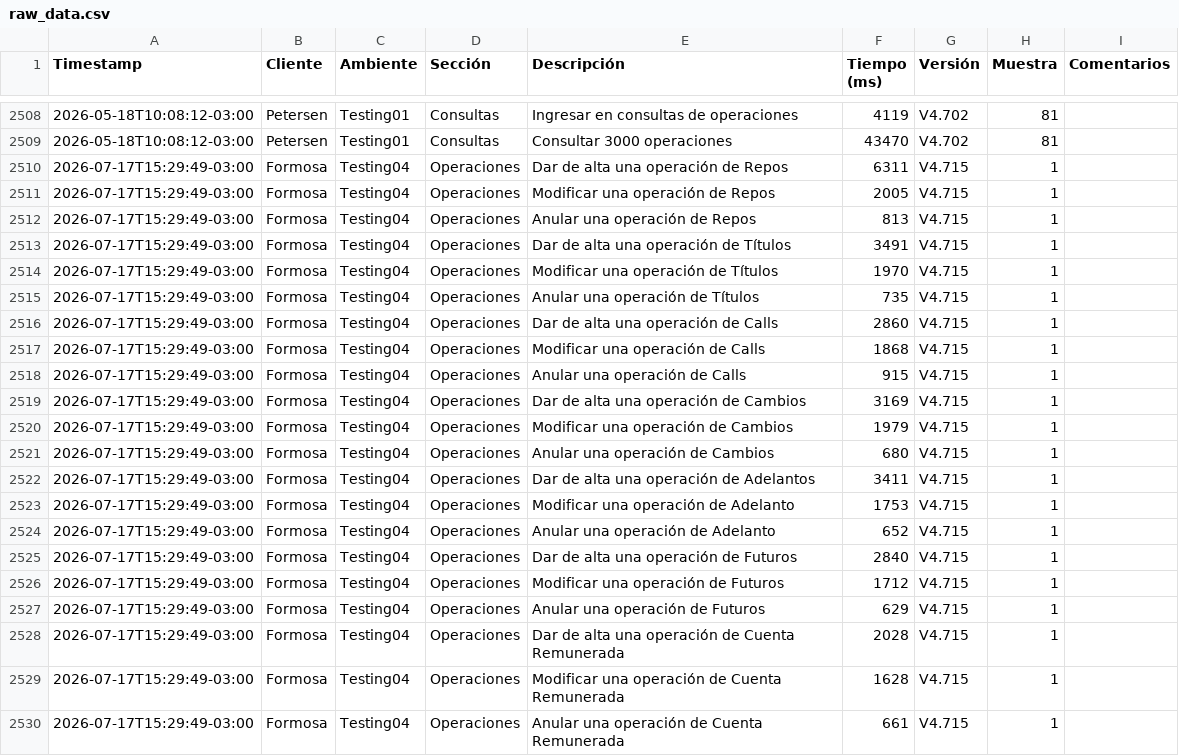
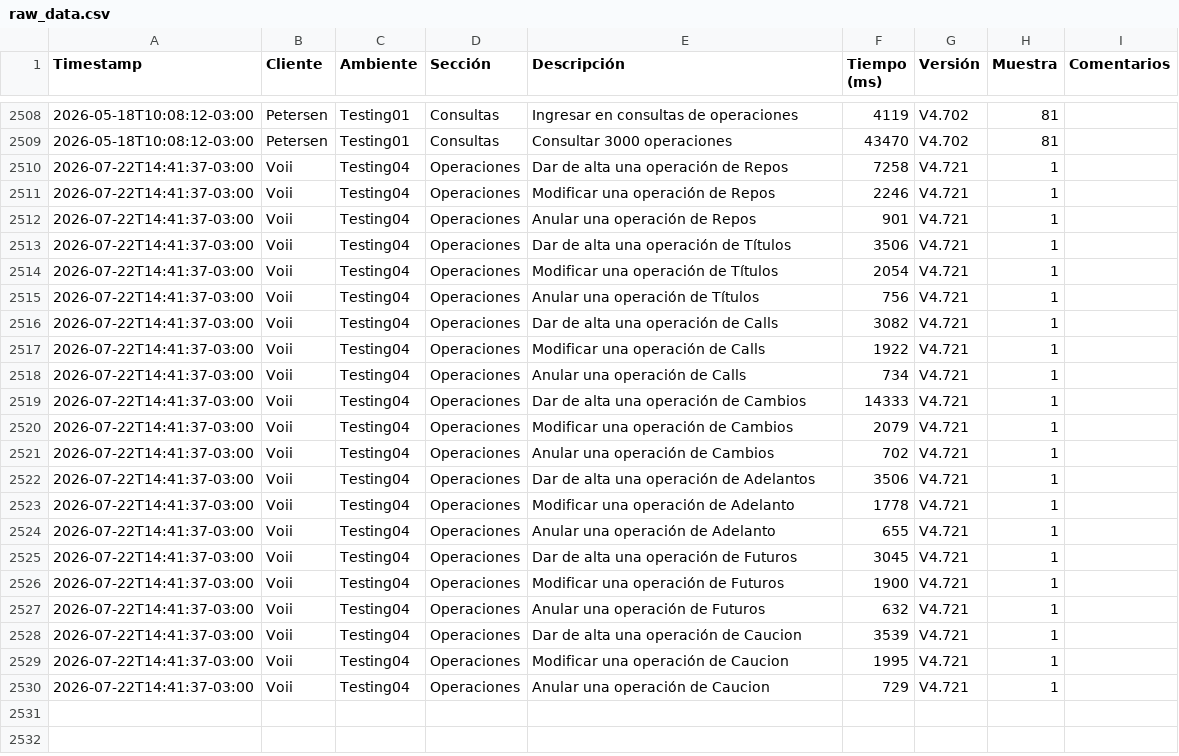
Before and after one commit to chbazan/tr_cypress_reports, a CSV file: raw_data.csv, drawn as a sheet; only a part is shown, gaps mark what is left out.

Commit message:
Deploy metrics for Testing04/Voii/V4.721 [ci skip]

```diff
--- a/raw_data.csv
+++ b/raw_data.csv
@@ -2509,22 +2509,22 @@ Timestamp,Cliente,Ambiente,Sección,Descripción,Tiempo (ms),Versión,Muestra,Co
 2026-05-18T10:08:12-03:00,Petersen,Testing01,Consultas,Consultar 3000 operaciones,43470,V4.702,81,
-2026-07-17T15:29:49-03:00,Formosa,Testing04,Operaciones,Dar de alta una operación de Repos,6311,V4.715,1,
-2026-07-17T15:29:49-03:00,Formosa,Testing04,Operaciones,Modificar una operación de Repos,2005,V4.715,1,
-2026-07-17T15:29:49-03:00,Formosa,Testing04,Operaciones,Anular una operación de Repos,813,V4.715,1,
-2026-07-17T15:29:49-03:00,Formosa,Testing04,Operaciones,Dar de alta una operación de Títulos,3491,V4.715,1,
-2026-07-17T15:29:49-03:00,Formosa,Testing04,Operaciones,Modificar una operación de Títulos,1970,V4.715,1,
-2026-07-17T15:29:49-03:00,Formosa,Testing04,Operaciones,Anular una operación de Títulos,735,V4.715,1,
-2026-07-17T15:29:49-03:00,Formosa,Testing04,Operaciones,Dar de alta una operación de Calls,2860,V4.715,1,
-2026-07-17T15:29:49-03:00,Formosa,Testing04,Operaciones,Modificar una operación de Calls,1868,V4.715,1,
-2026-07-17T15:29:49-03:00,Formosa,Testing04,Operaciones,Anular una operación de Calls,915,V4.715,1,
-2026-07-17T15:29:49-03:00,Formosa,Testing04,Operaciones,Dar de alta una operación de Cambios,3169,V4.715,1,
-2026-07-17T15:29:49-03:00,Formosa,Testing04,Operaciones,Modificar una operación de Cambios,1979,V4.715,1,
-2026-07-17T15:29:49-03:00,Formosa,Testing04,Operaciones,Anular una operación de Cambios,680,V4.715,1,
-2026-07-17T15:29:49-03:00,Formosa,Testing04,Operaciones,Dar de alta una operación de Adelantos,3411,V4.715,1,
-2026-07-17T15:29:49-03:00,Formosa,Testing04,Operaciones,Modificar una operación de Adelanto,1753,V4.715,1,
-2026-07-17T15:29:49-03:00,Formosa,Testing04,Operaciones,Anular una operación de Adelanto,652,V4.715,1,
-2026-07-17T15:29:49-03:00,Formosa,Testing04,Operaciones,Dar de alta una operación de Futuros,2840,V4.715,1,
-2026-07-17T15:29:49-03:00,Formosa,Testing04,Operaciones,Modificar una operación de Futuros,1712,V4.715,1,
-2026-07-17T15:29:49-03:00,Formosa,Testing04,Operaciones,Anular una operación de Futuros,629,V4.715,1,
-2026-07-17T15:29:49-03:00,Formosa,Testing04,Operaciones,Dar de alta una operación de Cuenta Remunerada,2028,V4.715,1,
-2026-07-17T15:29:49-03:00,Formosa,Testing04,Operaciones,Modificar una operación de Cuenta Remunerada,1628,V4.715,1,
-2026-07-17T15:29:49-03:00,Formosa,Testing04,Operaciones,Anular una operación de Cuenta Remunerada,661,V4.715,1,
+2026-07-22T14:41:37-03:00,Voii,Testing04,Operaciones,Dar de alta una operación de Repos,7258,V4.721,1,
+2026-07-22T14:41:37-03:00,Voii,Testing04,Operaciones,Modificar una operación de Repos,2246,V4.721,1,
+2026-07-22T14:41:37-03:00,Voii,Testing04,Operaciones,Anular una operación de Repos,901,V4.721,1,
+2026-07-22T14:41:37-03:00,Voii,Testing04,Operaciones,Dar de alta una operación de Títulos,3506,V4.721,1,
+2026-07-22T14:41:37-03:00,Voii,Testing04,Operaciones,Modificar una operación de Títulos,2054,V4.721,1,
+2026-07-22T14:41:37-03:00,Voii,Testing04,Operaciones,Anular una operación de Títulos,756,V4.721,1,
+2026-07-22T14:41:37-03:00,Voii,Testing04,Operaciones,Dar de alta una operación de Calls,3082,V4.721,1,
+2026-07-22T14:41:37-03:00,Voii,Testing04,Operaciones,Modificar una operación de Calls,1922,V4.721,1,
+2026-07-22T14:41:37-03:00,Voii,Testing04,Operaciones,Anular una operación de Calls,734,V4.721,1,
+2026-07-22T14:41:37-03:00,Voii,Testing04,Operaciones,Dar de alta una operación de Cambios,14333,V4.721,1,
+2026-07-22T14:41:37-03:00,Voii,Testing04,Operaciones,Modificar una operación de Cambios,2079,V4.721,1,
+2026-07-22T14:41:37-03:00,Voii,Testing04,Operaciones,Anular una operación de Cambios,702,V4.721,1,
+2026-07-22T14:41:37-03:00,Voii,Testing04,Operaciones,Dar de alta una operación de Adelantos,3506,V4.721,1,
+2026-07-22T14:41:37-03:00,Voii,Testing04,Operaciones,Modificar una operación de Adelanto,1778,V4.721,1,
+2026-07-22T14:41:37-03:00,Voii,Testing04,Operaciones,Anular una operación de Adelanto,655,V4.721,1,
+2026-07-22T14:41:37-03:00,Voii,Testing04,Operaciones,Dar de alta una operación de Futuros,3045,V4.721,1,
+2026-07-22T14:41:37-03:00,Voii,Testing04,Operaciones,Modificar una operación de Futuros,1900,V4.721,1,
+2026-07-22T14:41:37-03:00,Voii,Testing04,Operaciones,Anular una operación de Futuros,632,V4.721,1,
+2026-07-22T14:41:37-03:00,Voii,Testing04,Operaciones,Dar de alta una operación de Caucion,3539,V4.721,1,
+2026-07-22T14:41:37-03:00,Voii,Testing04,Operaciones,Modificar una operación de Caucion,1995,V4.721,1,
+2026-07-22T14:41:37-03:00,Voii,Testing04,Operaciones,Anular una operación de Caucion,729,V4.721,1,
```
Also changed, not shown: 11 other files.
